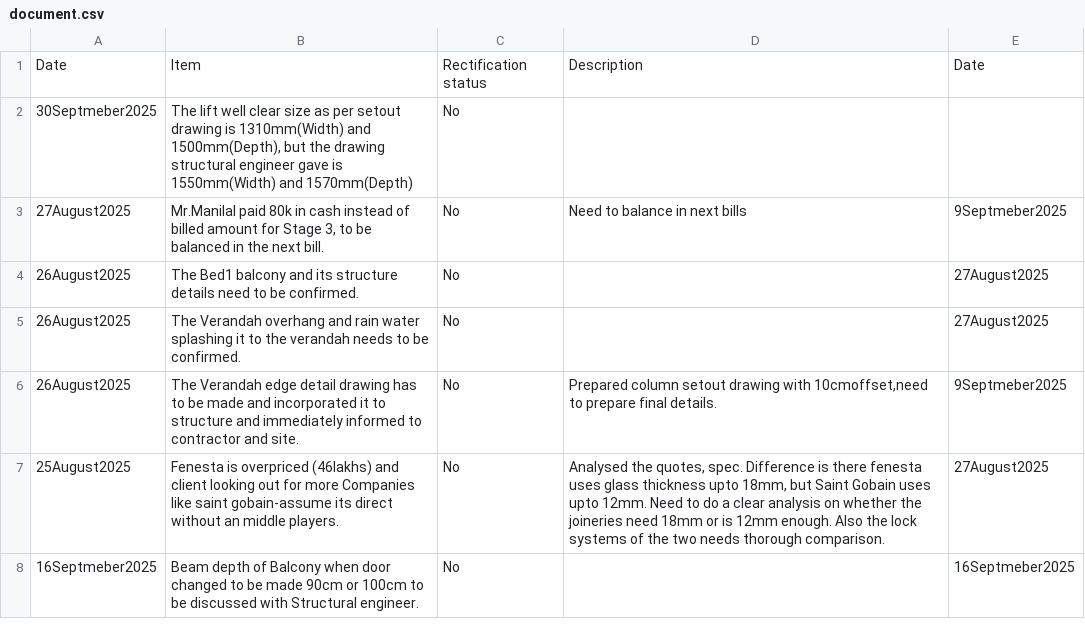
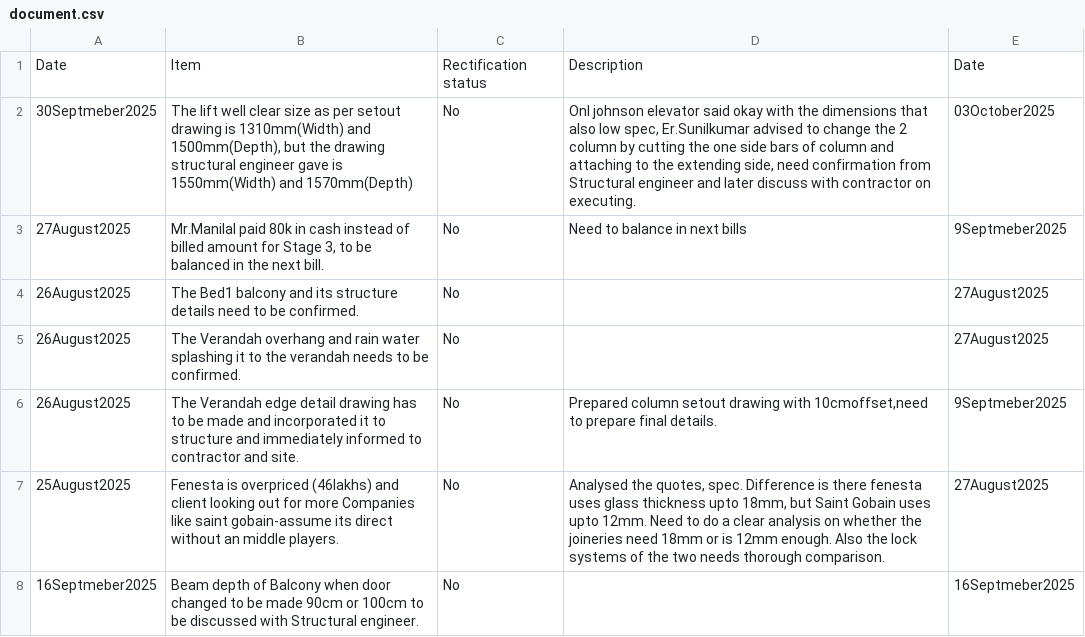
Before and after one commit to Arunarchitect/ManilalIFC, a CSV file: schedules/document.csv, drawn as a sheet; only a part is shown.

Commit message:
added clift column correction

```diff
--- a/schedules/document.csv
+++ b/schedules/document.csv
@@ -1,3 +1,3 @@
 Date,Item,Rectification status,Description,Date
-30Septmeber2025,"The lift well clear size as per setout drawing is 1310mm(Width) and 1500mm(Depth), but the drawing structural engineer gave is 1550mm(Width) and 1570mm(Depth)",No,,
+30Septmeber2025,"The lift well clear size as per setout drawing is 1310mm(Width) and 1500mm(Depth), but the drawing structural engineer gave is 1550mm(Width) and 1570mm(Depth)",No,"Onl johnson elevator said okay with the dimensions that also low spec, Er.Sunilkumar advised to change the 2 column by cutting the one side bars of column and attaching to the extending side, need confirmation from Structural engineer and later discuss with contractor on executing.",03October2025
 27August2025,"Mr.Manilal paid 80k in cash instead of billed amount for Stage 3, to be balanced in the next bill.",No,Need to balance in next bills,9Septmeber2025
```
Also changed, not shown: 1 other file.
